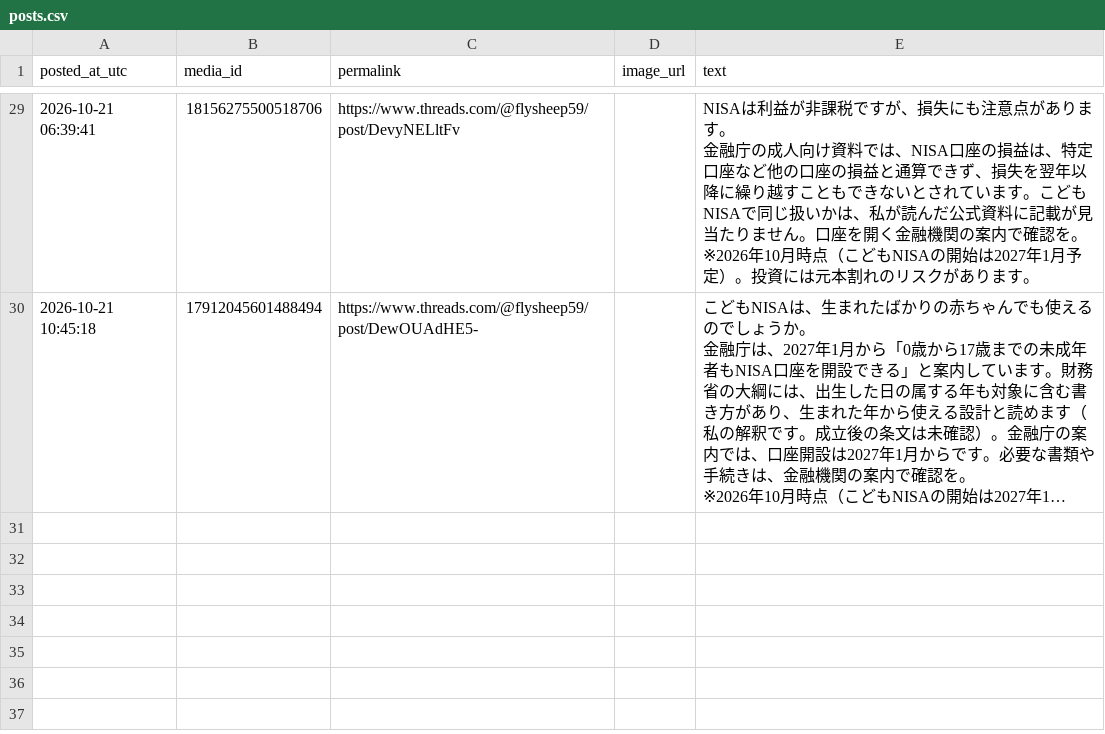
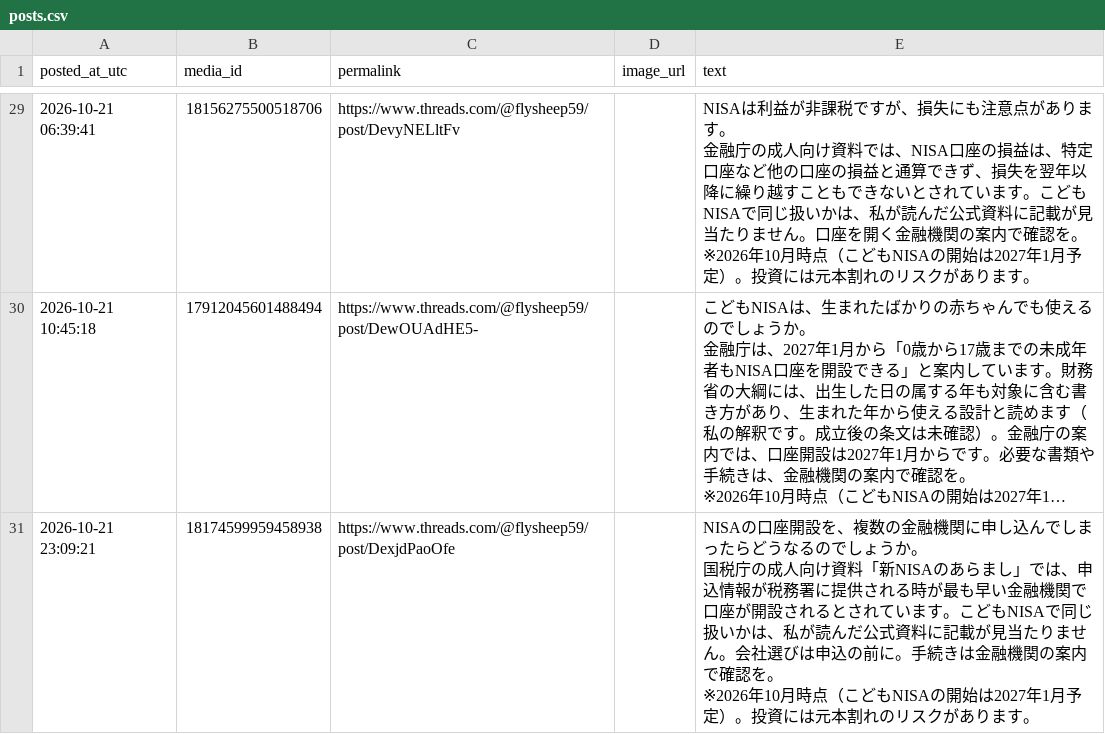
Before and after one commit to takochi92/afe, a CSV file: records/posts.csv, drawn as a sheet; only a part is shown, gaps mark what is left out; long unchanged cells end in …; ↵ is a line break in a cell; the diff names each change by its address in the sheet, - before the commit and + after, or states it on an @@ line.

```diff
--- a/records/posts.csv
+++ b/records/posts.csv
+row 31: 2026-10-21 23:09:21 | 18174599959458938 | https://www.threads.com/@flysheep59/post/DexjdPaoOfe |  | NISAの口座開設を、複数の金融機関に申し込んでしまったらどうなるのでしょうか。 ↵ 国税庁の成人向け資料「新NISAのあらまし」では、申込情報が税務署に提供される時が最も早い金融機関で口座が開設されるとされています。こどもNISAで同じ扱いかは、私が読んだ公式資料に記載が見当たりません。会社選びは申込の前に。手続きは金融機関の案内で確認を。 ↵ ※2026年10月時点（こどもNISAの開始は2027年1月予定）。投資には元本割れのリスクがあります。
```
Also changed, not shown: 4 other files.
